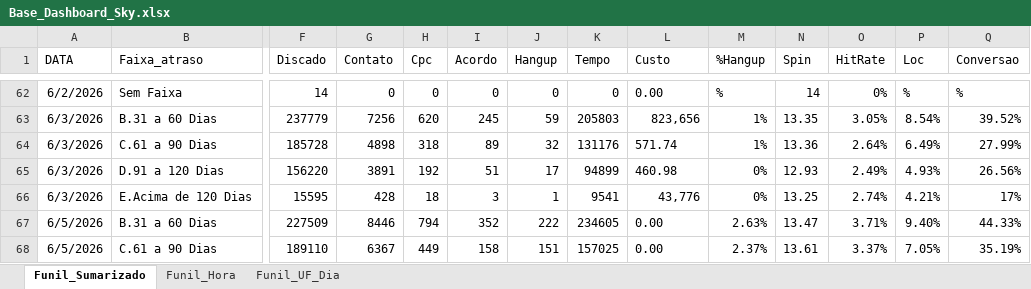
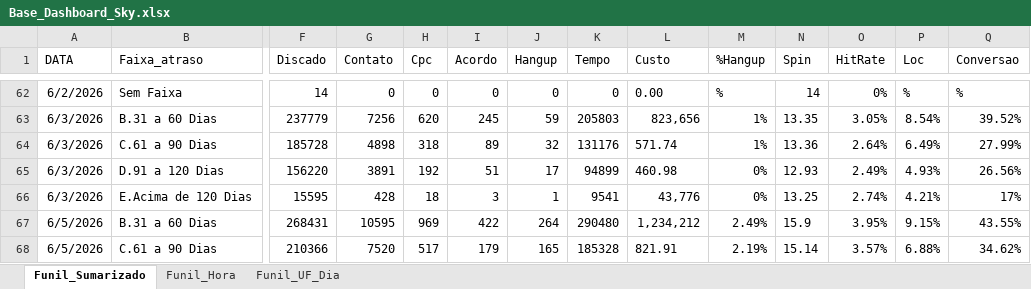
Before and after one commit to kikosouza159-afk/OSPDataCommandCenter, an Excel workbook: data/Base_Dashboard_Sky.xlsx, sheet Funil_Sumarizado, drawn as a sheet; only a part is shown, gaps mark what is left out; values as stored, in another font and other column widths than the file's, no borders; the diff covers the shown part only; the diff names each change by its address in the sheet, - before the commit and + after, or states it on an @@ line.

```diff
--- a/data/Base_Dashboard_Sky.xlsx (sheet Funil_Sumarizado)
+++ b/data/Base_Dashboard_Sky.xlsx (sheet Funil_Sumarizado)
-F67 (Discado): 227509
+F67 (Discado): 268431
-G67 (Contato): 8446
+G67 (Contato): 10595
-H67 (Cpc): 794
+H67 (Cpc): 969
-I67 (Acordo): 352
+I67 (Acordo): 422
-J67 (Hangup): 222
+J67 (Hangup): 264
-K67 (Tempo): 234605
+K67 (Tempo): 290480
-L67 (Custo): 0.00
+L67 (Custo): 1,234,212
-M67 (%Hangup): 2.63%
+M67 (%Hangup): 2.49%
-N67 (Spin): 13.47
+N67 (Spin): 15.9
-O67 (HitRate): 3.71%
+O67 (HitRate): 3.95%
-P67 (Loc): 9.40%
+P67 (Loc): 9.15%
-Q67 (Conversao): 44.33%
+Q67 (Conversao): 43.55%
-F68 (Discado): 189110
+F68 (Discado): 210366
-G68 (Contato): 6367
+G68 (Contato): 7520
-H68 (Cpc): 449
+H68 (Cpc): 517
-I68 (Acordo): 158
+I68 (Acordo): 179
-J68 (Hangup): 151
+J68 (Hangup): 165
-K68 (Tempo): 157025
+K68 (Tempo): 185328
-L68 (Custo): 0.00
+L68 (Custo): 821.91
-M68 (%Hangup): 2.37%
+M68 (%Hangup): 2.19%
-N68 (Spin): 13.61
+N68 (Spin): 15.14
-O68 (HitRate): 3.37%
+O68 (HitRate): 3.57%
-P68 (Loc): 7.05%
+P68 (Loc): 6.88%
-Q68 (Conversao): 35.19%
+Q68 (Conversao): 34.62%
```
Also changed, not shown: 24 edited cells elsewhere in this sheet, sheet Funil_UF_Dia, sheet Funil_Hora.
